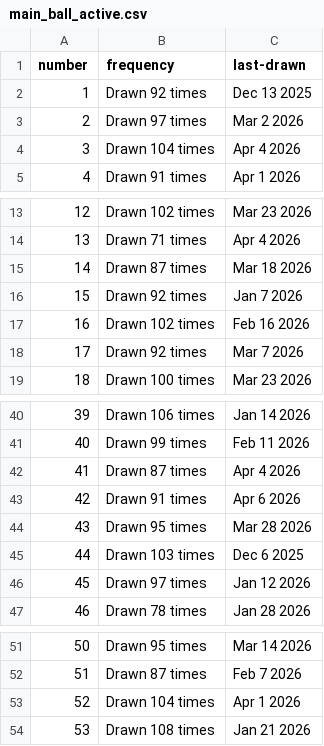
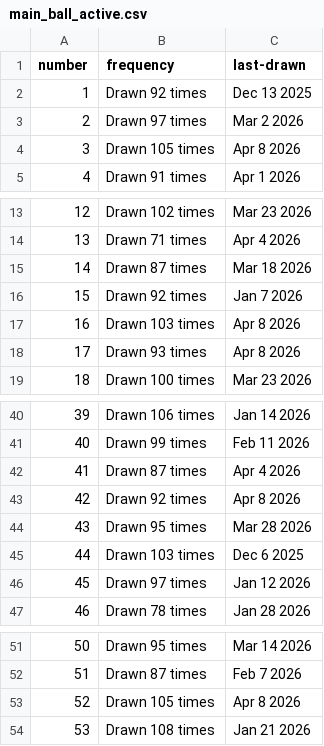
Before and after one commit to kv-hearst/powerball, a CSV file: data/main_ball_active.csv, drawn as a sheet; only a part is shown, gaps mark what is left out.

```diff
--- a/data/main_ball_active.csv
+++ b/data/main_ball_active.csv
@@ -3,3 +3,3 @@ number,frequency,last-drawn
 2,Drawn 97 times,Mar 2 2026
-3,Drawn 104 times,Apr 4 2026
+3,Drawn 105 times,Apr 8 2026
 4,Drawn 91 times,Apr 1 2026
@@ -16,4 +16,4 @@ number,frequency,last-drawn
 15,Drawn 92 times,Jan 7 2026
-16,Drawn 102 times,Feb 16 2026
-17,Drawn 92 times,Mar 7 2026
+16,Drawn 103 times,Apr 8 2026
+17,Drawn 93 times,Apr 8 2026
 18,Drawn 100 times,Mar 23 2026
@@ -42,3 +42,3 @@ number,frequency,last-drawn
 41,Drawn 87 times,Apr 4 2026
-42,Drawn 91 times,Apr 6 2026
+42,Drawn 92 times,Apr 8 2026
 43,Drawn 95 times,Mar 28 2026
@@ -52,3 +52,3 @@ number,frequency,last-drawn
 51,Drawn 87 times,Feb 7 2026
-52,Drawn 104 times,Apr 1 2026
+52,Drawn 105 times,Apr 8 2026
 53,Drawn 108 times,Jan 21 2026
```
Also changed, not shown: data/main_ball.csv, data/main_ball_cleaned.csv, 4 other files.
